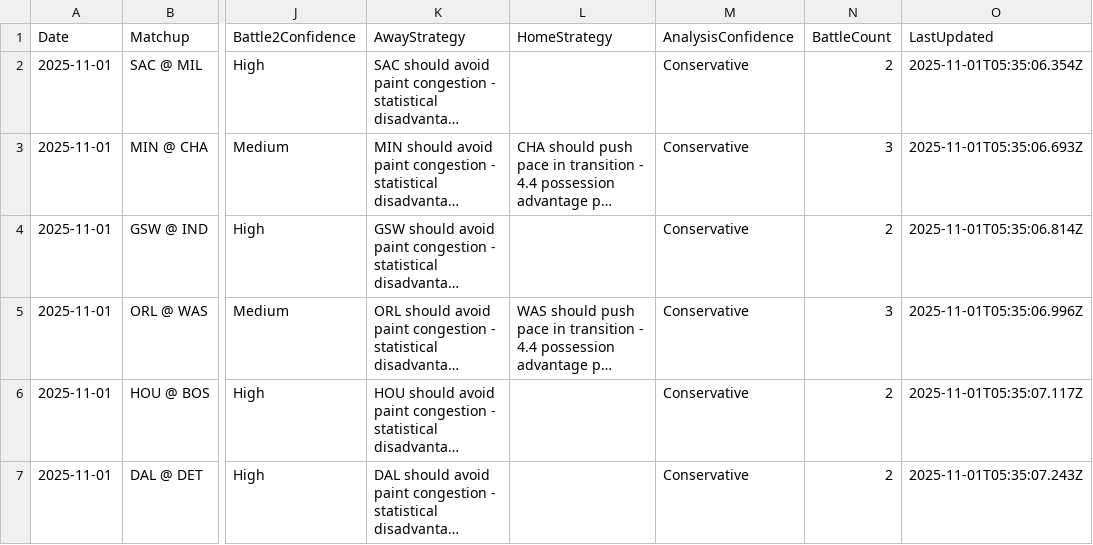
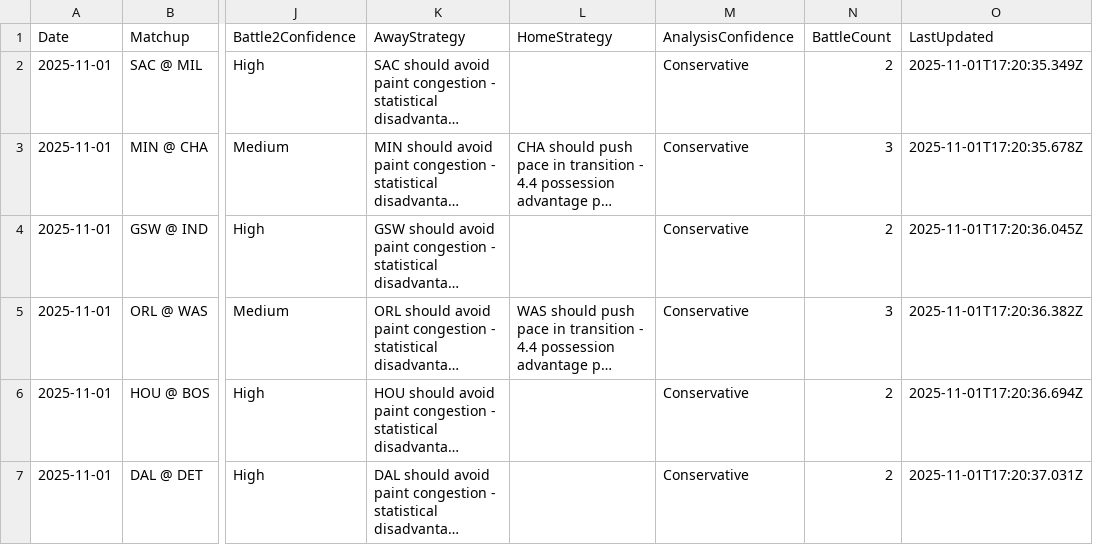
Before and after one commit to scottcinatl/nba-intelligence-platform, a CSV file: output/2025-11-01_strategy.csv, drawn as a sheet; only a part is shown, gaps mark what is left out; long unchanged cells end in …; the diff names each change by its address in the sheet, - before the commit and + after, or states it on an @@ line.

```diff
--- a/output/2025-11-01_strategy.csv
+++ b/output/2025-11-01_strategy.csv
-O2 (LastUpdated): 2025-11-01T05:35:06.354Z
+O2 (LastUpdated): 2025-11-01T17:20:35.349Z
-O3 (LastUpdated): 2025-11-01T05:35:06.693Z
+O3 (LastUpdated): 2025-11-01T17:20:35.678Z
-O4 (LastUpdated): 2025-11-01T05:35:06.814Z
+O4 (LastUpdated): 2025-11-01T17:20:36.045Z
-O5 (LastUpdated): 2025-11-01T05:35:06.996Z
+O5 (LastUpdated): 2025-11-01T17:20:36.382Z
-O6 (LastUpdated): 2025-11-01T05:35:07.117Z
+O6 (LastUpdated): 2025-11-01T17:20:36.694Z
-O7 (LastUpdated): 2025-11-01T05:35:07.243Z
+O7 (LastUpdated): 2025-11-01T17:20:37.031Z
```
Also changed, not shown: output/2025-11-01_games.csv, output/2025-11-01_players.csv, 3 other files.
